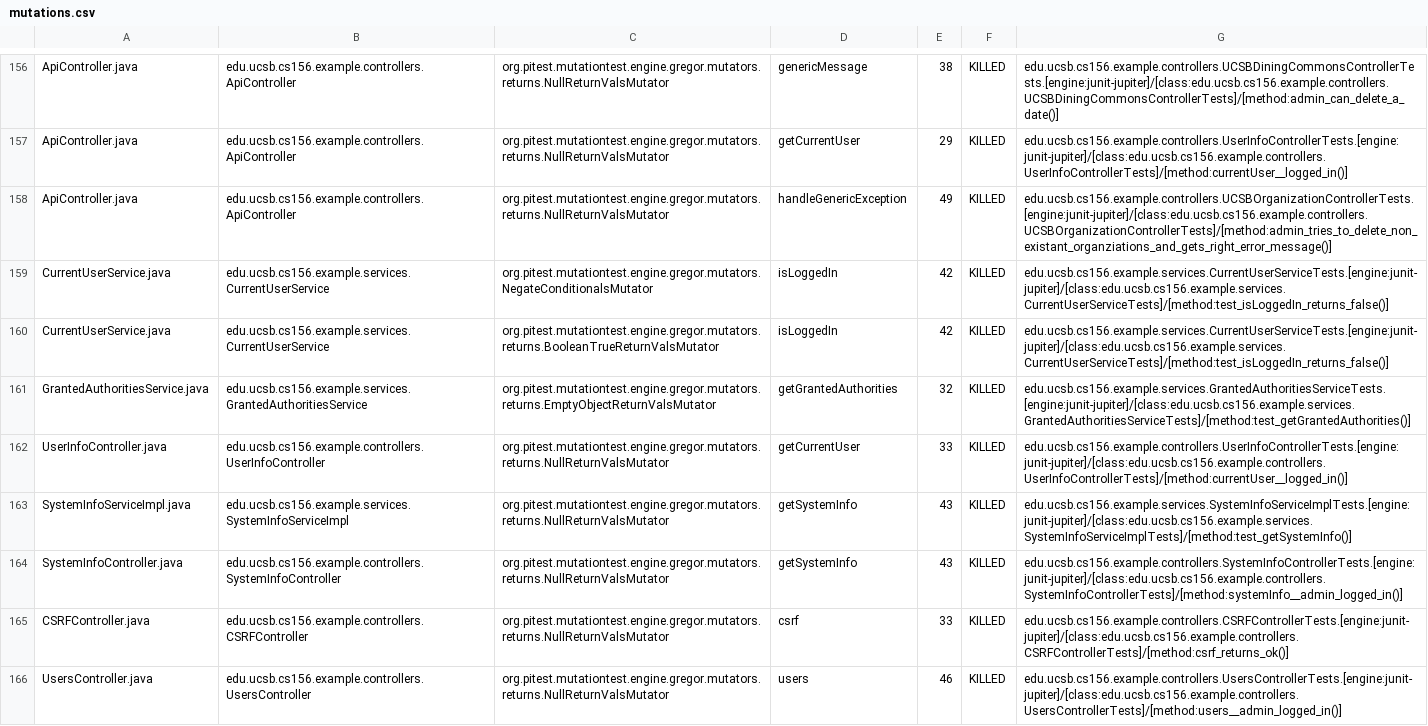
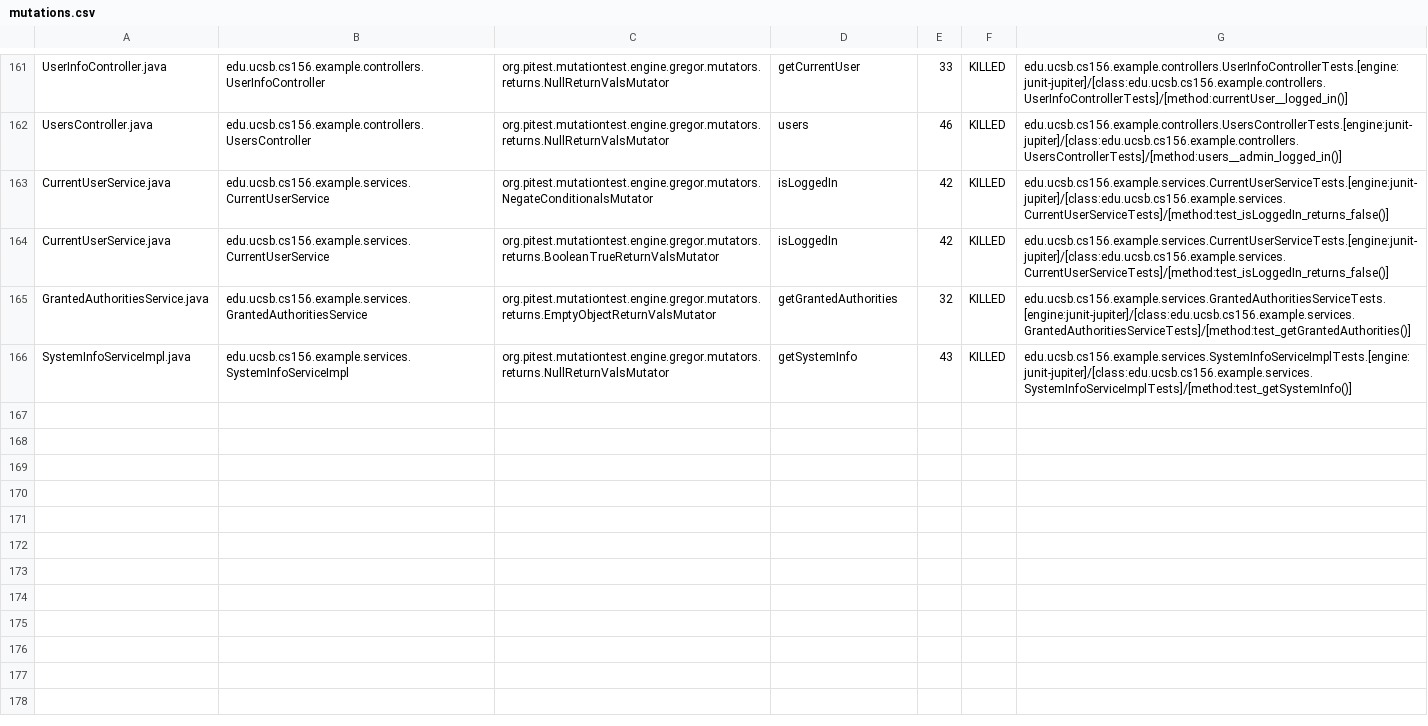
Before and after one commit to ucsb-cs156-s24/team03-s24-5pm-7, a CSV file: prs/147/pitest/mutations.csv, drawn as a sheet; only a part is shown, gaps mark what is left out; removed rows and columns are numbered as before the commit, all else as after; the diff covers the shown part only; the diff names each change by its address in the sheet, - before the commit and + after, or states it on an @@ line.

Commit message:
Deploying to gh-pages from @ ucsb-cs156-s24/team03-s24-5pm-7@f687061fc57908c894548aea15a1bdd2ecd6cdfa 🚀

```diff
--- a/prs/147/pitest/mutations.csv
+++ b/prs/147/pitest/mutations.csv
-A161: ApiController.java
+A161: UserInfoController.java
-B161: edu.ucsb.cs156.example.controllers.ApiController
+B161: edu.ucsb.cs156.example.controllers.UserInfoController
-D161: genericMessage
+D161: getCurrentUser
-E161: 38
+E161: 33
-G161: edu.ucsb.cs156.example.controllers.UCSBDiningCommonsControllerTests.[engine:junit-jupiter]/[class:edu.ucsb.cs156.example.controllers.UCSBDiningCommonsControllerTests]/[method:admin_can_delete_a_date()]
+G161: edu.ucsb.cs156.example.controllers.UserInfoControllerTests.[engine:junit-jupiter]/[class:edu.ucsb.cs156.example.controllers.UserInfoControllerTests]/[method:currentUser__logged_in()]
@@ row 157 moved to row 2: ApiController.java @@
-A162: ApiController.java
+A162: UsersController.java
-B162: edu.ucsb.cs156.example.controllers.ApiController
+B162: edu.ucsb.cs156.example.controllers.UsersController
-D162: handleGenericException
+D162: users
-E162: 49
+E162: 46
-G162: edu.ucsb.cs156.example.controllers.UCSBOrganizationControllerTests.[engine:junit-jupiter]/[class:edu.ucsb.cs156.example.controllers.UCSBOrganizationControllerTests]/[method:admin_tries_to_delete_non_existant_organziations_and_gets_right_error_message()]
+G162: edu.ucsb.cs156.example.controllers.UsersControllerTests.[engine:junit-jupiter]/[class:edu.ucsb.cs156.example.controllers.UsersControllerTests]/[method:users__admin_logged_in()]
-row 162: UserInfoController.java | edu.ucsb.cs156.example.controllers.UserInfoController | org.pitest.mutationtest.engine.gregor.mutators.returns.NullReturnValsMutator | getCurrentUser | 33 | KILLED | edu.ucsb.cs156.example.controllers.UserInfoControllerTests.[engine:junit-jupiter]/[class:edu.ucsb.cs156.example.controllers.UserInfoControllerTests]/[method:currentUser__logged_in()]
@@ row 164 moved to row 71: SystemInfoController.java @@
@@ row 165 moved to row 23: CSRFController.java @@
-row 166: UsersController.java | edu.ucsb.cs156.example.controllers.UsersController | org.pitest.mutationtest.engine.gregor.mutators.returns.NullReturnValsMutator | users | 46 | KILLED | edu.ucsb.cs156.example.controllers.UsersControllerTests.[engine:junit-jupiter]/[class:edu.ucsb.cs156.example.controllers.UsersControllerTests]/[method:users__admin_logged_in()]
```
Also changed, not shown: 2 added rows and 112 moved rows elsewhere in this file, 18 other files.
